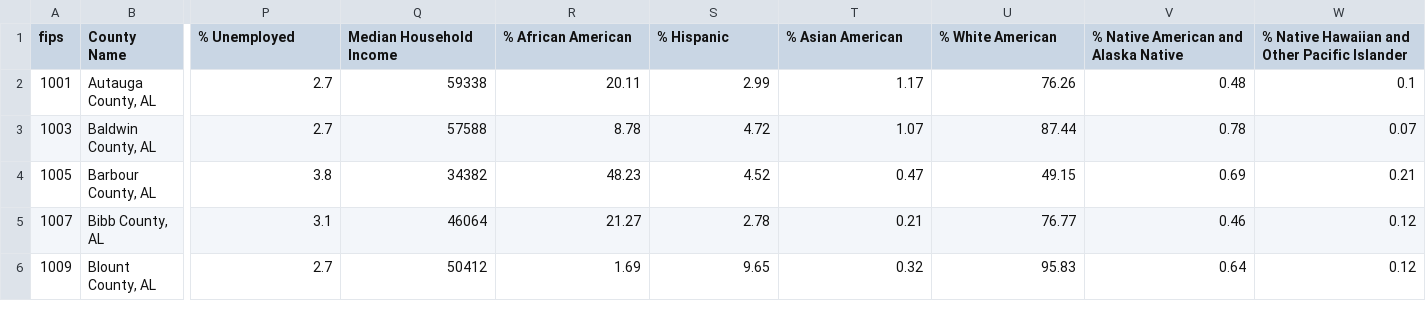
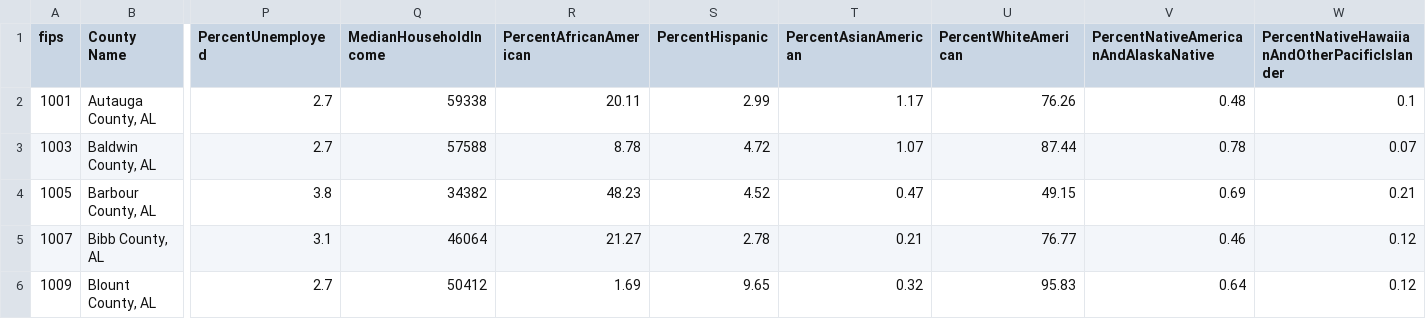
Before and after one commit to antonbaron10/STAT-427-Final-Project, a CSV file: data/CovidDataSetFinal.csv, drawn as a sheet; only a part is shown, gaps mark what is left out; the diff names each change by its address in the sheet, - before the commit and + after, or states it on an @@ line.

Commit message:
Lasso and updated CSV

```diff
--- a/data/CovidDataSetFinal.csv
+++ b/data/CovidDataSetFinal.csv
-P1: % Unemployed
+P1: PercentUnemployed
-Q1: Median Household Income
+Q1: MedianHouseholdIncome
-R1: % African American
+R1: PercentAfricanAmerican
-S1: % Hispanic
+S1: PercentHispanic
-T1: % Asian American
+T1: PercentAsianAmerican
-U1: % White American
+U1: PercentWhiteAmerican
-V1: % Native American and Alaska Native
+V1: PercentNativeAmericanAndAlaskaNative
-W1: % Native Hawaiian and Other Pacific Islander
+W1: PercentNativeHawaiianAndOtherPacificIslander
```
